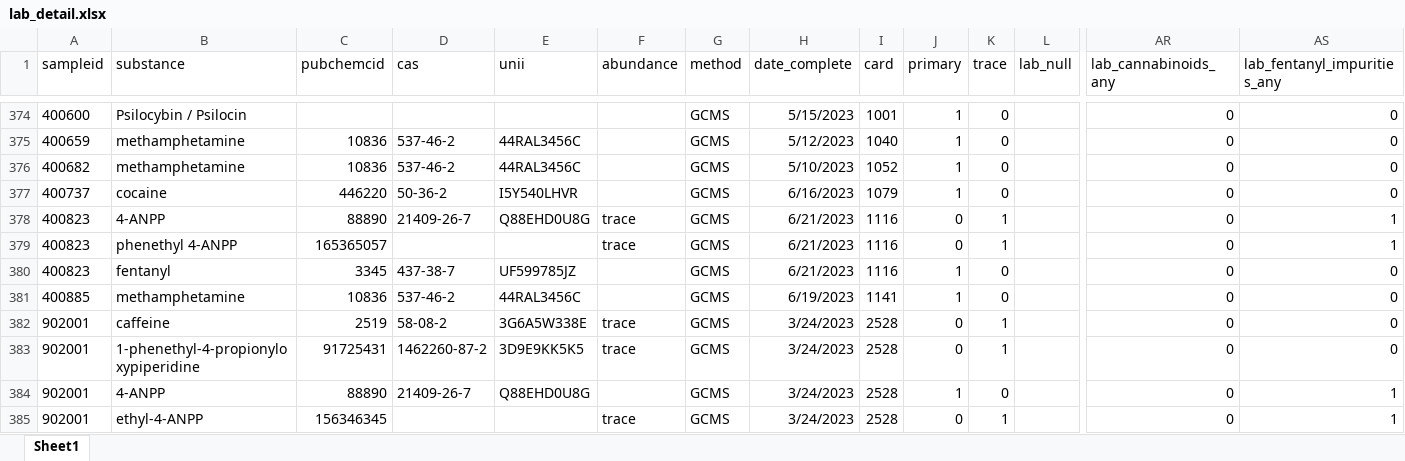
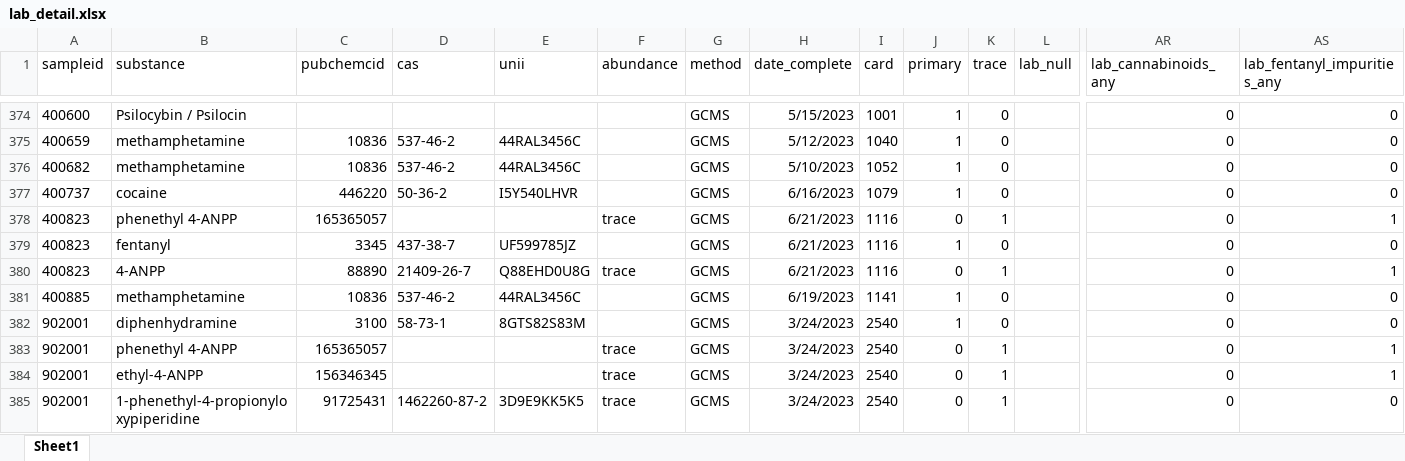
Before and after one commit to opioiddatalab/drugchecking, an Excel workbook: datasets/selfservice/TN/lab_detail.xlsx, sheet Sheet1, drawn as a sheet; only a part is shown, gaps mark what is left out; values as stored, in another font and other column widths than the file's, no borders; the diff covers the shown part only; the diff names each change by its address in the sheet, - before the commit and + after, or states it on an @@ line.

```diff
--- a/datasets/selfservice/TN/lab_detail.xlsx (sheet Sheet1)
+++ b/datasets/selfservice/TN/lab_detail.xlsx (sheet Sheet1)
@@ row 378 moved to row 380: 400823 @@
-B382 (substance): caffeine
+B382 (substance): diphenhydramine
-C382 (pubchemcid): 2519
+C382 (pubchemcid): 3100
-D382 (cas): 58-08-2
+D382 (cas): 58-73-1
-E382 (unii): 3G6A5W338E
+E382 (unii): 8GTS82S83M
-F382 (abundance): trace
+F382 (abundance): (empty)
-I382:I385 (card): 2528
+I382:I385 (card): 2540
-J382 (primary): 0
+J382 (primary): 1
-K382 (trace): 1
+K382 (trace): 0
-B383 (substance): 1-phenethyl-4-propionyloxypiperidine
+B383 (substance): phenethyl 4-ANPP
-C383 (pubchemcid): 91725431
+C383 (pubchemcid): 165365057
-D383 (cas): 1462260-87-2
+D383 (cas): (empty)
-E383 (unii): 3D9E9KK5K5
+E383 (unii): (empty)
-AS383 (lab_fentanyl_impurities_any): 0
+AS383 (lab_fentanyl_impurities_any): 1
-B384 (substance): 4-ANPP
+B384 (substance): ethyl-4-ANPP
-C384 (pubchemcid): 88890
+C384 (pubchemcid): 156346345
-D384 (cas): 21409-26-7
+D384 (cas): (empty)
-E384 (unii): Q88EHD0U8G
+E384 (unii): (empty)
-F384 (abundance): (empty)
+F384 (abundance): trace
-J384 (primary): 1
+J384 (primary): 0
-K384 (trace): 0
+K384 (trace): 1
-B385 (substance): ethyl-4-ANPP
+B385 (substance): 1-phenethyl-4-propionyloxypiperidine
-C385 (pubchemcid): 156346345
+C385 (pubchemcid): 91725431
-D385 (cas): (empty)
+D385 (cas): 1462260-87-2
-E385 (unii): (empty)
+E385 (unii): 3D9E9KK5K5
-AS385 (lab_fentanyl_impurities_any): 1
+AS385 (lab_fentanyl_impurities_any): 0
```
Also changed, not shown: 177 moved rows and 719 edited cells elsewhere in this sheet, datasets/labservice/unc_gcms.xlsx, datasets/nc/nc_analysis_dataset.xlsx, 51 other files.
